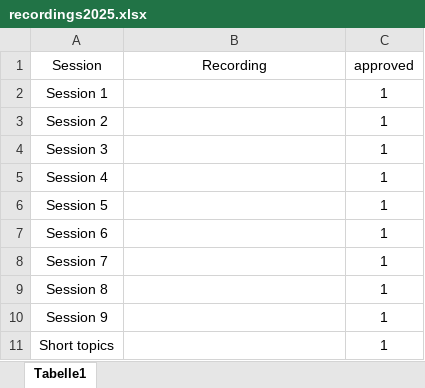
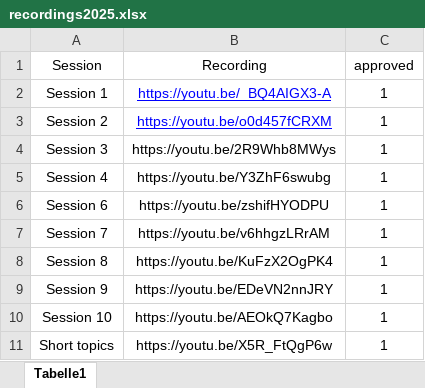
Before and after one commit to efspieurope/workshop, an Excel workbook: data/2025/recordings2025.xlsx, sheet Tabelle1, drawn as a sheet; values as stored, in another font and other column widths than the file's, no borders; removed rows and columns are numbered as before the commit, all else as after; the diff names each change by its address in the sheet, - before the commit and + after, or states it on an @@ line.

```diff
--- a/data/2025/recordings2025.xlsx (sheet Tabelle1)
+++ b/data/2025/recordings2025.xlsx (sheet Tabelle1)
-B2 (Recording): (empty)
+B2 (Recording): https://youtu.be/_BQ4AIGX3-A
-B3 (Recording): (empty)
+B3 (Recording): https://youtu.be/o0d457fCRXM
-B4 (Recording): (empty)
+B4 (Recording): https://youtu.be/2R9Whb8MWys
-B5 (Recording): (empty)
+B5 (Recording): https://youtu.be/Y3ZhF6swubg
-row 6: Session 5 |  | 1
-B6 (Recording): (empty)
+B6 (Recording): https://youtu.be/zshifHYODPU
-B7 (Recording): (empty)
+B7 (Recording): https://youtu.be/v6hhgzLRrAM
-B8 (Recording): (empty)
+B8 (Recording): https://youtu.be/KuFzX2OgPK4
-B9 (Recording): (empty)
+B9 (Recording): https://youtu.be/EDeVN2nnJRY
+row 10: Session 10 | https://youtu.be/AEOkQ7Kagbo | 1
-B11 (Recording): (empty)
+B11 (Recording): https://youtu.be/X5R_FtQgP6w
```
Also changed, not shown: 4 other files.
